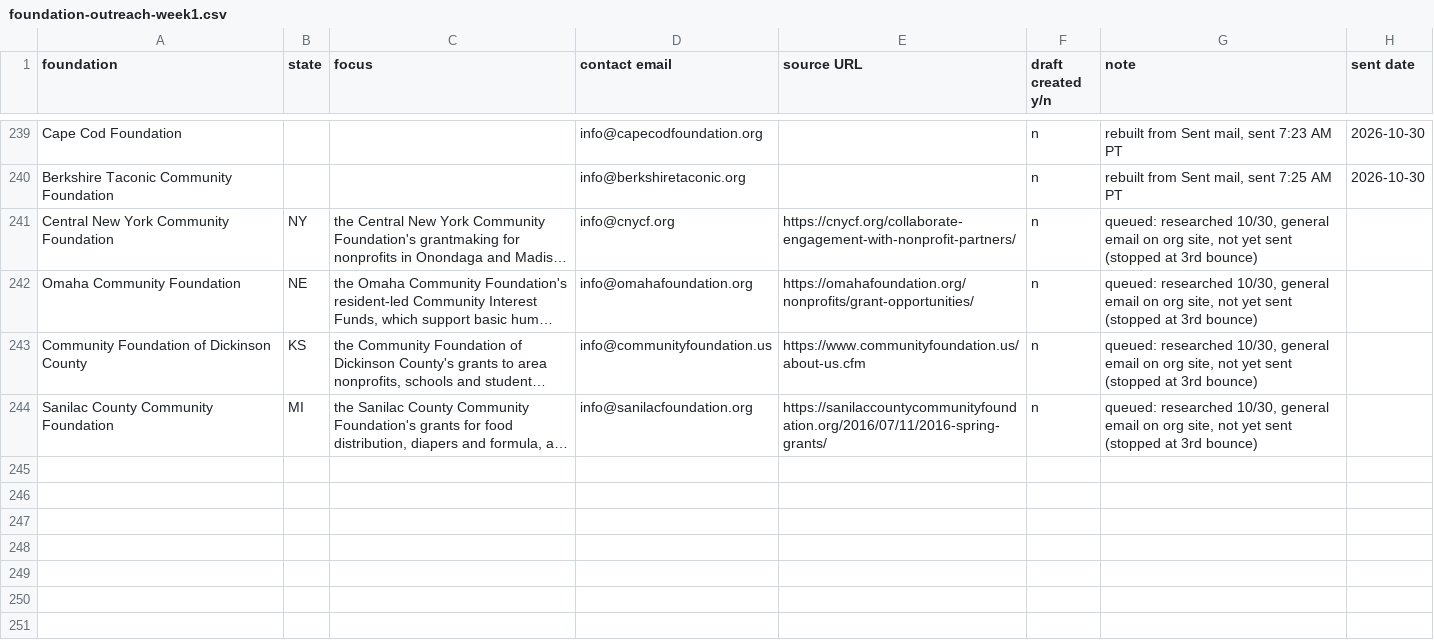
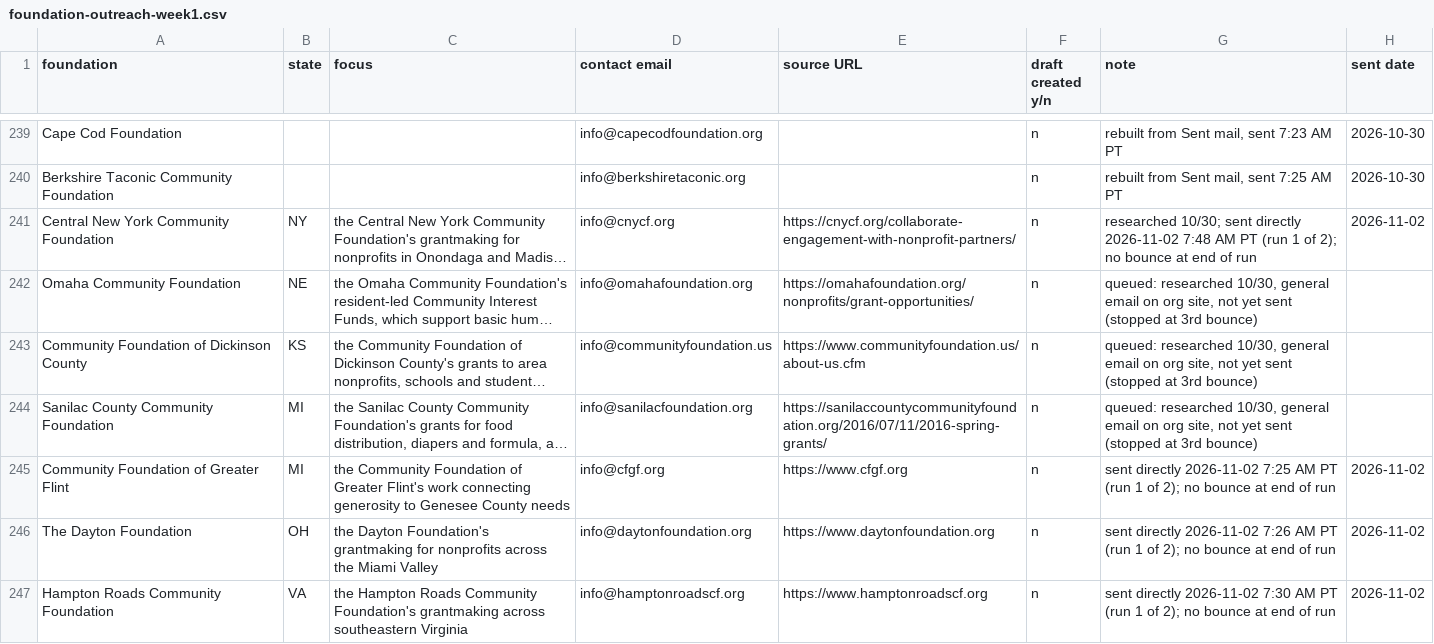
Before and after one commit to ryanultralife/clientplus, a CSV file: campaign/foundation-outreach-week1.csv, drawn as a sheet; only a part is shown, gaps mark what is left out; long unchanged cells end in …; the diff covers the shown part only; the diff names each change by its address in the sheet, - before the commit and + after, or states it on an @@ line.

```diff
--- a/campaign/foundation-outreach-week1.csv
+++ b/campaign/foundation-outreach-week1.csv
-G241 (note): queued: researched 10/30, general email on org site, not yet sent (stopped at 3rd bounce)
+G241 (note): researched 10/30; sent directly 2026-11-02 7:48 AM PT (run 1 of 2); no bounce at end of run
-H241 (sent date): (empty)
+H241 (sent date): 2026-11-02
+row 245: Community Foundation of Greater Flint | MI | the Community Foundation of Greater Flint's work connecting generosity to Genesee County needs | info@cfgf.org | https://www.cfgf.org | n | sent directly 2026-11-02 7:25 AM PT (run 1 of 2); no bounce at end of run | 2026-11-02
+row 246: The Dayton Foundation | OH | the Dayton Foundation's grantmaking for nonprofits across the Miami Valley | info@daytonfoundation.org | https://www.daytonfoundation.org | n | sent directly 2026-11-02 7:26 AM PT (run 1 of 2); no bounce at end of run | 2026-11-02
+row 247: Hampton Roads Community Foundation | VA | the Hampton Roads Community Foundation's grantmaking across southeastern Virginia | info@hamptonroadscf.org | https://www.hamptonroadscf.org | n | sent directly 2026-11-02 7:30 AM PT (run 1 of 2); no bounce at end of run | 2026-11-02
```
Also changed, not shown: 6 added rows elsewhere in this file, campaign/nonprofit-outreach.csv.
